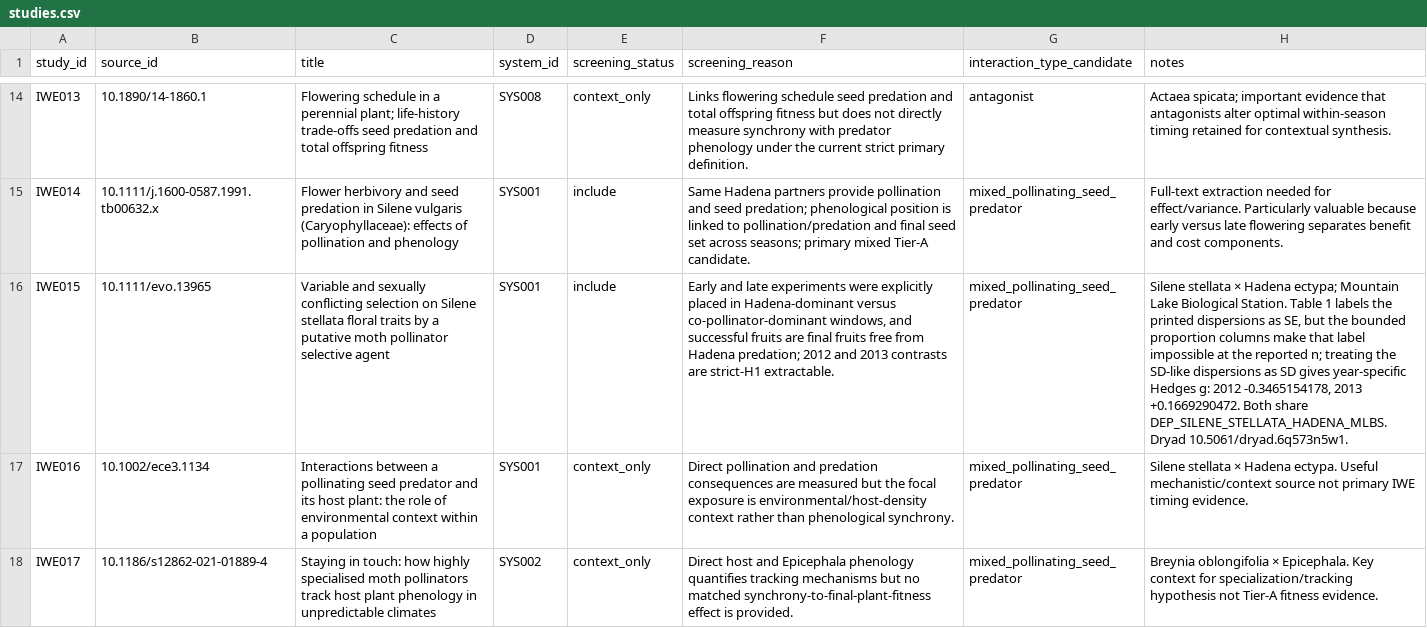
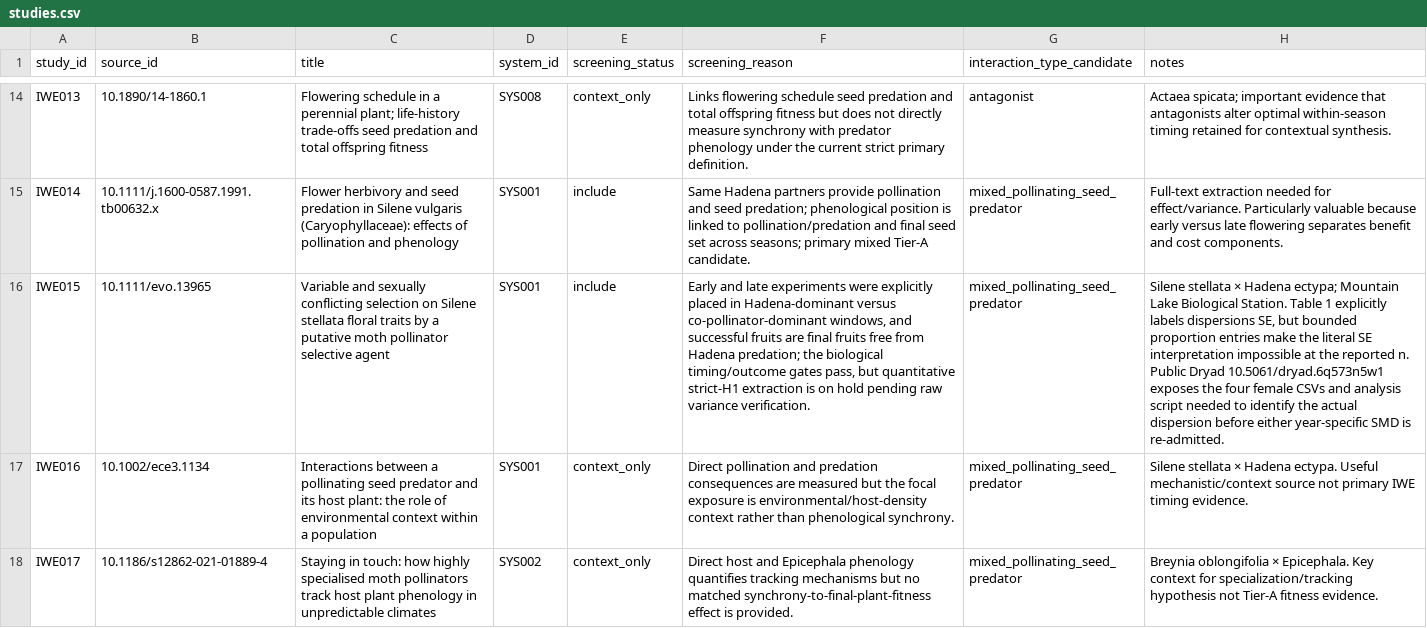
Before and after one commit to zuizui0223/iwe, a CSV file: data/registry/studies.csv, drawn as a sheet; only a part is shown, gaps mark what is left out; the diff names each change by its address in the sheet, - before the commit and + after, or states it on an @@ line.

Commit message:
Mark IWE015 screening note as quantitative hold

```diff
--- a/data/registry/studies.csv
+++ b/data/registry/studies.csv
-F16 (screening_reason): …Hadena predation; 2012 and 2013 contrasts are strict-H1 extractable.
+F16 (screening_reason): …Hadena predation; the biological timing/outcome gates pass, but quantitative strict-H1 extraction is on hold pending raw variance verification.
-H16 (notes): …Table 1 labels the printed dispersions as SE, but the bounded proportion columns make that label impossible at the reported n; treating the SD-like dispersions as SD gives year-specific Hedges g: 2012 -0.3465154178, 2013 +0.1669290472. Both share DEP_SILENE_STELLATA_HADENA_MLBS. Dryad 10.5061/dryad.6q573n5w1.
+H16 (notes): …Table 1 explicitly labels dispersions SE, but bounded proportion entries make the literal SE interpretation impossible at the reported n. Public Dryad 10.5061/dryad.6q573n5w1 exposes the four female CSVs and analysis script needed to identify the actual dispersion before either year-specific SMD is re-admitted.
```
